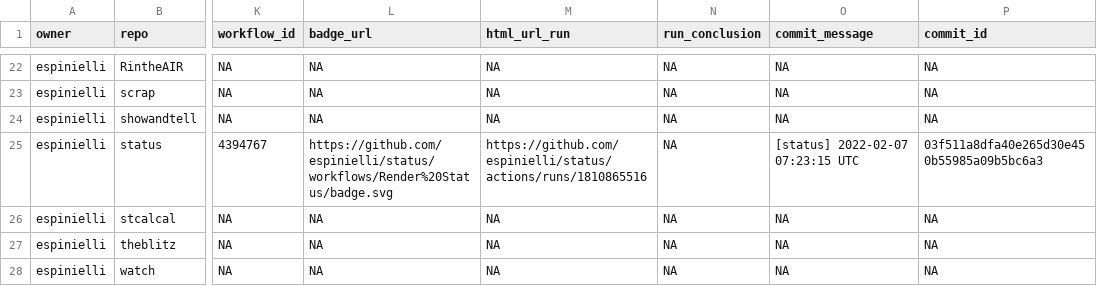
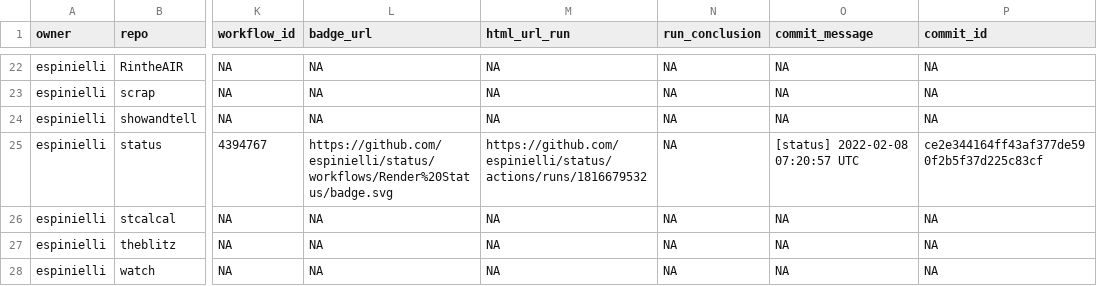
Before and after one commit to espinielli/status, a CSV file: repos.csv, drawn as a sheet; only a part is shown, gaps mark what is left out; the diff names each change by its address in the sheet, - before the commit and + after, or states it on an @@ line.

```diff
--- a/repos.csv
+++ b/repos.csv
-M25 (html_url_run): https://github.com/espinielli/status/actions/runs/1810865516
+M25 (html_url_run): https://github.com/espinielli/status/actions/runs/1816679532
-O25 (commit_message): [status] 2022-02-07 07:23:15 UTC
+O25 (commit_message): [status] 2022-02-08 07:20:57 UTC
-P25 (commit_id): 03f511a8dfa40e265d30e450b55985a09b5bc6a3
+P25 (commit_id): ce2e344164ff43af377de590f2b5f37d225c83cf
```
Also changed, not shown: 1 other file.
